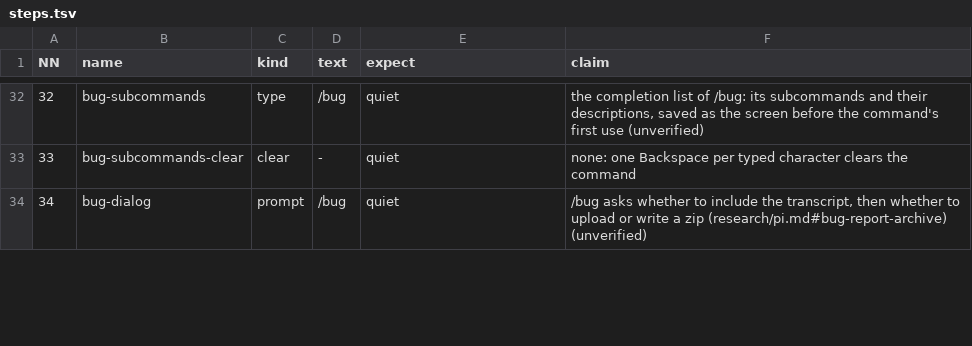
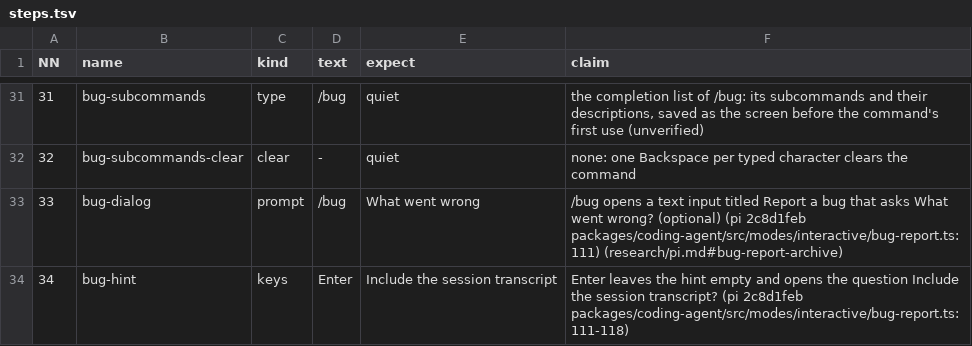
Before and after one commit to seanthegeek/doubleagent, a TSV file: lab/round/agents/pi/steps.tsv, drawn as a sheet; only a part is shown, gaps mark what is left out; addresses are those after the commit; the diff covers the shown part only; the diff names each change by its address in the sheet, - before the commit and + after, or states it on an @@ line.

```diff
--- a/lab/round/agents/pi/steps.tsv
+++ b/lab/round/agents/pi/steps.tsv
@@ column A (NN) renumbered between rows 16 and 33 @@
-E33 (expect): quiet
+E33 (expect): What went wrong
-F33 (claim): /bug asks whether to include the transcript, then whether to upload or write a zip (research/pi.md#bug-report-archive) (unverified)
+F33 (claim): /bug opens a text input titled Report a bug that asks What went wrong? (optional) (pi 2c8d1feb packages/coding-agent/src/modes/interactive/bug-report.ts:111) (research/pi.md#bug-report-archive)
+row 34: 34 | bug-hint | keys | Enter | Include the session transcript | Enter leaves the hint empty and opens the question Include the session transcript? (pi 2c8d1feb packages/coding-agent/src/modes/interactive/bug-report.ts:111-118)
```
Also changed, not shown: 1 removed row and 10 edited cells elsewhere in this file, 1 other file.
